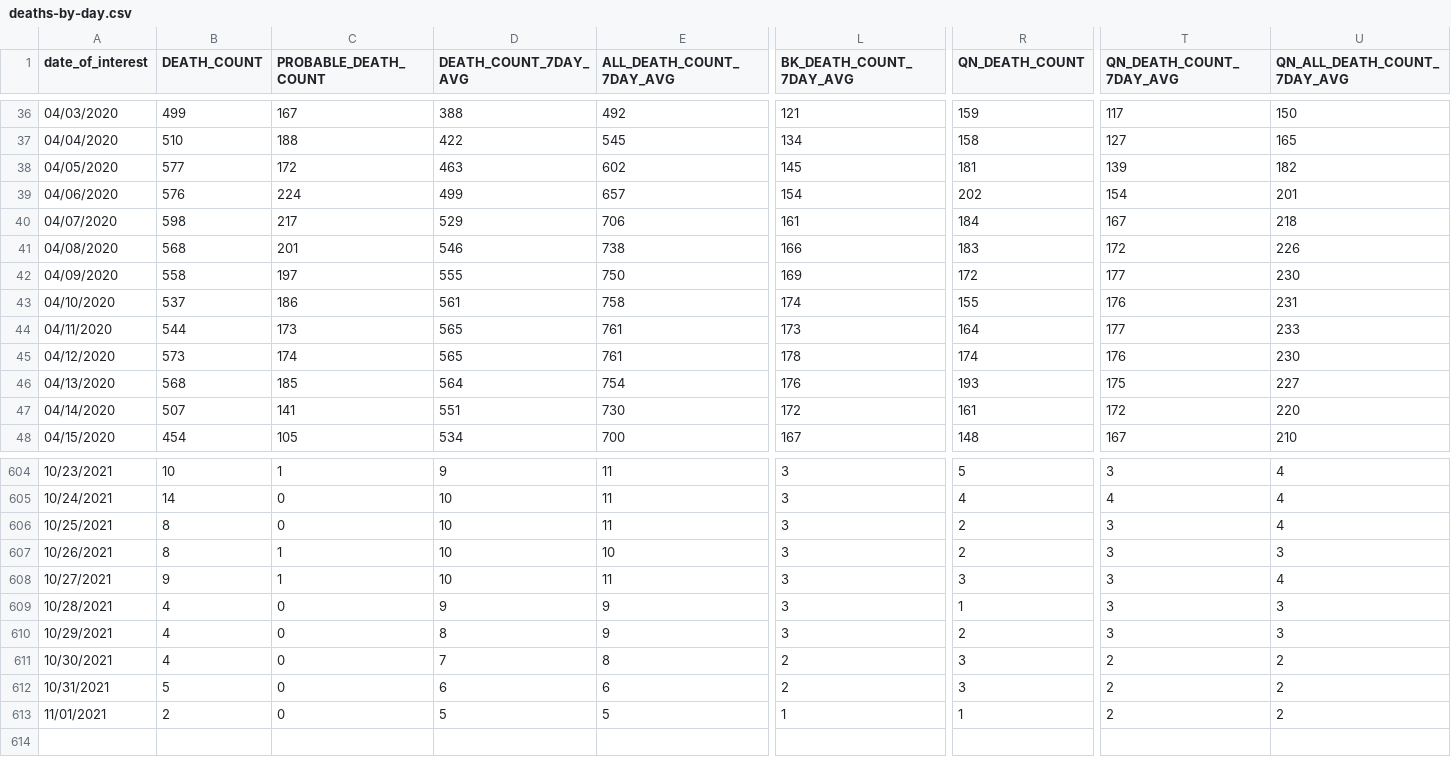
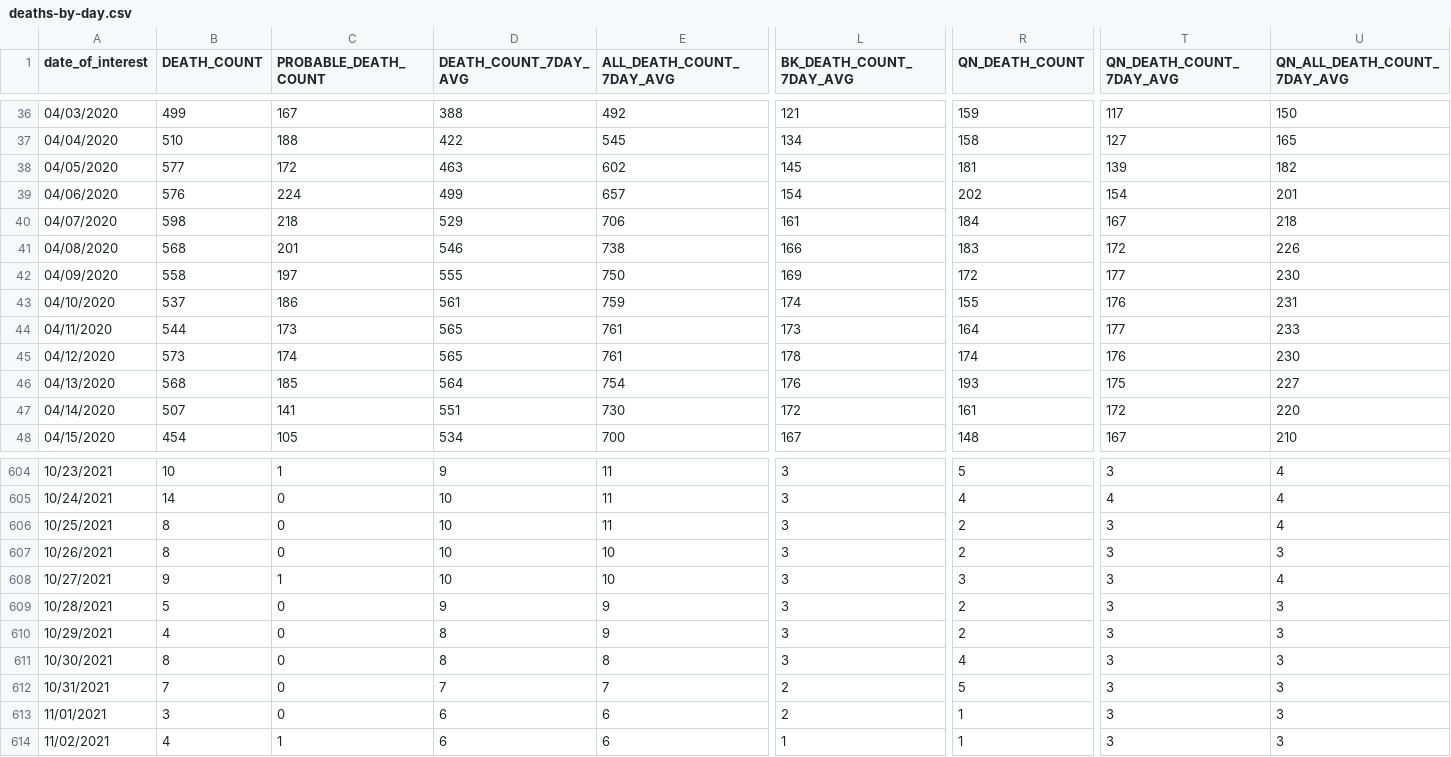
Before and after one commit to nychealth/coronavirus-data, a CSV file: trends/deaths-by-day.csv, drawn as a sheet; only a part is shown, gaps mark what is left out; rows hold the shown columns only; the diff covers the shown part only; the diff names each change by its address in the sheet, - before the commit and + after, or states it on an @@ line.

```diff
--- a/trends/deaths-by-day.csv
+++ b/trends/deaths-by-day.csv
-C40 (PROBABLE_DEATH_COUNT): 217
+C40 (PROBABLE_DEATH_COUNT): 218
-E43 (ALL_DEATH_COUNT_7DAY_AVG): 758
+E43 (ALL_DEATH_COUNT_7DAY_AVG): 759
-C607 (PROBABLE_DEATH_COUNT): 1
+C607 (PROBABLE_DEATH_COUNT): 0
-E608 (ALL_DEATH_COUNT_7DAY_AVG): 11
+E608 (ALL_DEATH_COUNT_7DAY_AVG): 10
-B609 (DEATH_COUNT): 4
+B609 (DEATH_COUNT): 5
-R609 (QN_DEATH_COUNT): 1
+R609 (QN_DEATH_COUNT): 2
-B611 (DEATH_COUNT): 4
+B611 (DEATH_COUNT): 8
-D611 (DEATH_COUNT_7DAY_AVG): 7
+D611 (DEATH_COUNT_7DAY_AVG): 8
-L611 (BK_DEATH_COUNT_7DAY_AVG): 2
+L611 (BK_DEATH_COUNT_7DAY_AVG): 3
-R611 (QN_DEATH_COUNT): 3
+R611 (QN_DEATH_COUNT): 4
-T611:T613 (QN_DEATH_COUNT_7DAY_AVG): 2
+T611:T613 (QN_DEATH_COUNT_7DAY_AVG): 3
-U611:U613 (QN_ALL_DEATH_COUNT_7DAY_AVG): 2
+U611:U613 (QN_ALL_DEATH_COUNT_7DAY_AVG): 3
-B612 (DEATH_COUNT): 5
+B612 (DEATH_COUNT): 7
-D612 (DEATH_COUNT_7DAY_AVG): 6
+D612 (DEATH_COUNT_7DAY_AVG): 7
-E612 (ALL_DEATH_COUNT_7DAY_AVG): 6
+E612 (ALL_DEATH_COUNT_7DAY_AVG): 7
-R612 (QN_DEATH_COUNT): 3
+R612 (QN_DEATH_COUNT): 5
-B613 (DEATH_COUNT): 2
+B613 (DEATH_COUNT): 3
-D613 (DEATH_COUNT_7DAY_AVG): 5
+D613 (DEATH_COUNT_7DAY_AVG): 6
-E613 (ALL_DEATH_COUNT_7DAY_AVG): 5
+E613 (ALL_DEATH_COUNT_7DAY_AVG): 6
-L613 (BK_DEATH_COUNT_7DAY_AVG): 1
+L613 (BK_DEATH_COUNT_7DAY_AVG): 2
+row 614: 11/02/2021 | 4 | 1 | 6 | 6 | 1 | 1 | 3 | 3
```
Also changed, not shown: 25 edited cells elsewhere in this file, latest/now-covid-like-illness.csv, trends/cases-by-day.csv, 23 other files.
